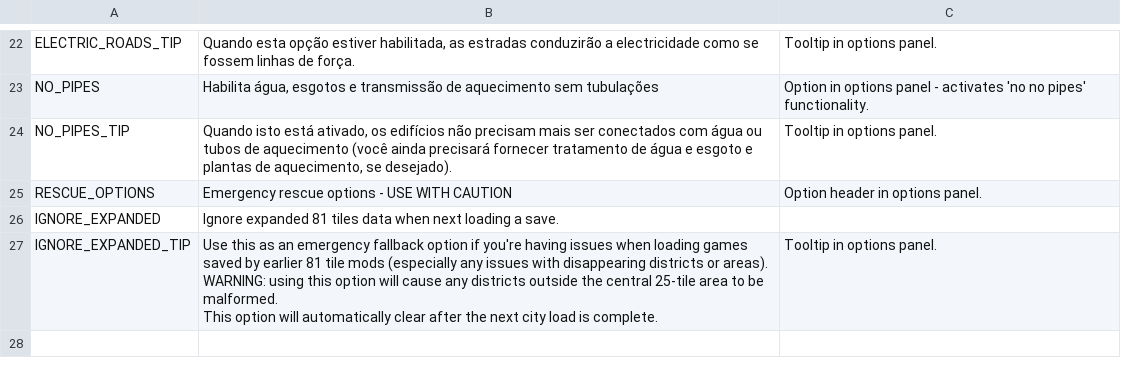
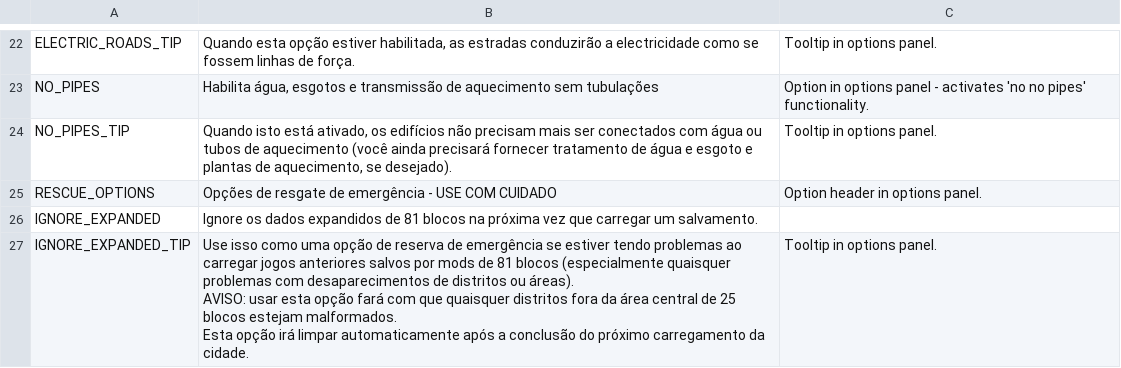
Before and after one commit to algernon-A/EightyOne2, a CSV file: Translations/pt-BR.csv, drawn as a sheet; only a part is shown, gaps mark what is left out.

Commit message:
Update translations.

```diff
--- a/Translations/pt-BR.csv
+++ b/Translations/pt-BR.csv
@@ -24,6 +24,6 @@
 "NO_PIPES_TIP","Quando isto está ativado, os edifícios não precisam mais ser conectados com água ou tubos de aquecimento (você ainda precisará fornecer tratamento de água e esgoto e plantas de aquecimento, se desejado).","Tooltip in options panel."
-"RESCUE_OPTIONS","Emergency rescue options - USE WITH CAUTION","Option header in options panel."
-"IGNORE_EXPANDED","Ignore expanded 81 tiles data when next loading a save."
-"IGNORE_EXPANDED_TIP","Use this as an emergency fallback option if you're having issues when loading games saved by earlier 81 tile mods (especially any issues with disappearing districts or areas).
-WARNING: using this option will cause any districts outside the central 25-tile area to be malformed.
-This option will automatically clear after the next city load is complete.","Tooltip in options panel."
+"RESCUE_OPTIONS","Opções de resgate de emergência - USE COM CUIDADO","Option header in options panel."
+"IGNORE_EXPANDED","Ignore os dados expandidos de 81 blocos na próxima vez que carregar um salvamento."
+"IGNORE_EXPANDED_TIP","Use isso como uma opção de reserva de emergência se estiver tendo problemas ao carregar jogos anteriores salvos por mods de 81 blocos (especialmente quaisquer problemas com desaparecimentos de distritos ou áreas).
+AVISO: usar esta opção fará com que quaisquer distritos fora da área central de 25 blocos estejam malformados.
+Esta opção irá limpar automaticamente após a conclusão do próximo carregamento da cidade.","Tooltip in options panel."
```
Also changed, not shown: Translations/ja-JP.csv.
